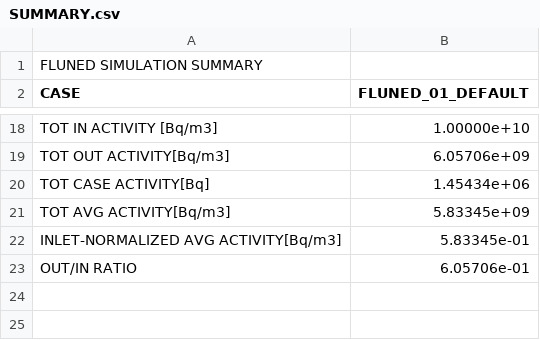
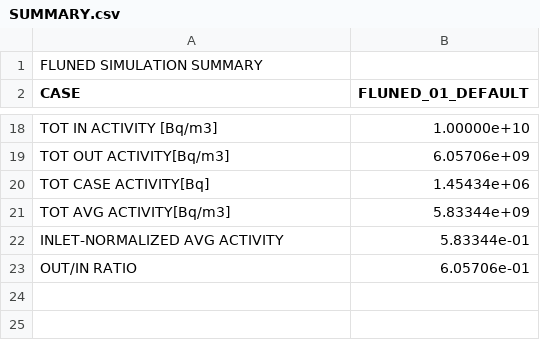
Before and after one commit to marco-de-pietri/FLUNED-repository, a CSV file: tests-integration/cases_solved/03_FLUENT/01/FLUNED_01_DEFAULT/RESULTS/SUMMARY.csv, drawn as a sheet; only a part is shown, gaps mark what is left out.

```diff
--- a/tests-integration/cases_solved/03_FLUENT/01/FLUNED_01_DEFAULT/RESULTS/SUMMARY.csv
+++ b/tests-integration/cases_solved/03_FLUENT/01/FLUNED_01_DEFAULT/RESULTS/SUMMARY.csv
@@ -20,4 +20,4 @@ TOT OUT ACTIVITY[Bq/m3],6.05706e+09,
 TOT CASE ACTIVITY[Bq],1.45434e+06,
-TOT AVG ACTIVITY[Bq/m3],5.83345e+09,
-INLET-NORMALIZED AVG ACTIVITY[Bq/m3],5.83345e-01,
+TOT AVG ACTIVITY[Bq/m3],5.83344e+09,
+INLET-NORMALIZED AVG ACTIVITY,5.83344e-01,
 OUT/IN RATIO,6.05706e-01,
```
Also changed, not shown: tests-integration/cases_solved/01_ACTIVATION/06_mockup2-Incompressible-fixGeom3_kEpsilon/FLUNED_01_DEFAULT/RESULTS/SUMMARY.csv, tests-integration/cases_solved/02_DECAY/01_tewn_2022-Incompressible-tewn_2022_ref33/FLUNED_01_DEFAULT_N16/RESULTS/SUMMARY.csv, 16 other files.
